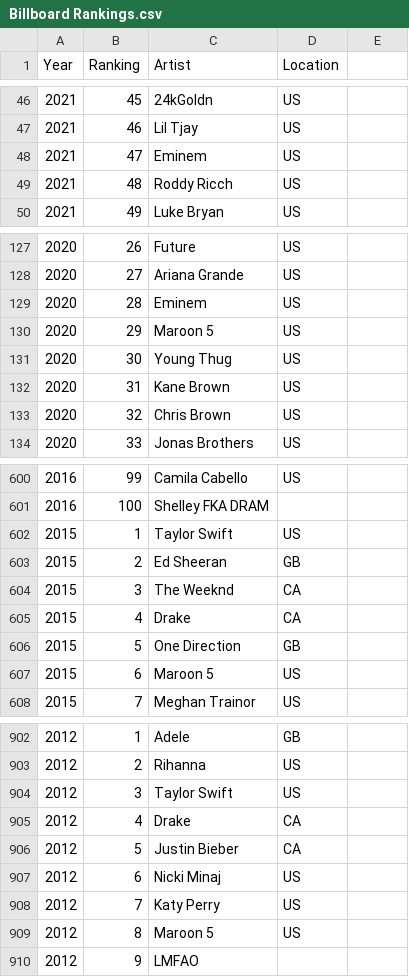
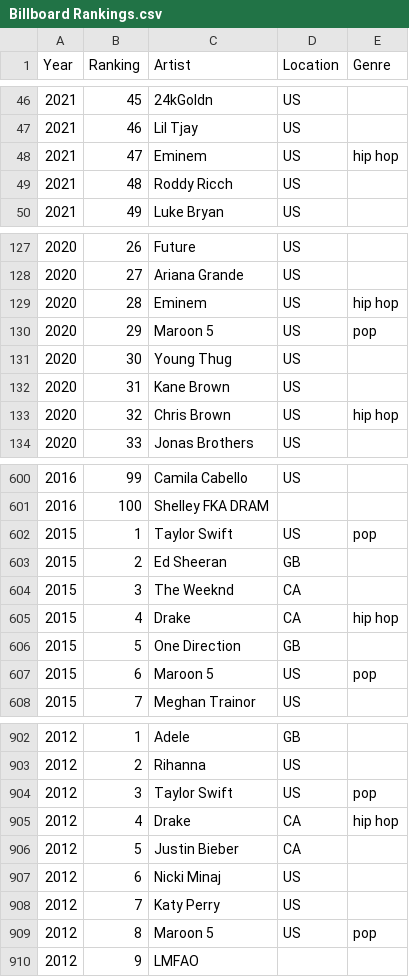
Before and after one commit to lachiep9/Data-Vis-2, a CSV file: data/Billboard Rankings.csv, drawn as a sheet; only a part is shown, gaps mark what is left out; the diff covers the shown part only.

Commit message:
Add files via upload

```diff
--- a/data/Billboard Rankings.csv
+++ b/data/Billboard Rankings.csv
@@ -1 +1 @@
-Year,Ranking,Artist,Location
+Year,Ranking,Artist,Location,Genre
@@ -48 +48 @@
-2021,47,Eminem,US
+2021,47,Eminem,US,hip hop
@@ -129,2 +129,2 @@
-2020,28,Eminem,US
-2020,29,Maroon 5,US
+2020,28,Eminem,US,hip hop
+2020,29,Maroon 5,US,pop
@@ -133 +133 @@
-2020,32,Chris Brown,US
+2020,32,Chris Brown,US,hip hop
@@ -602 +602 @@
-2015,1,Taylor Swift,US
+2015,1,Taylor Swift,US,pop
@@ -605 +605 @@
-2015,4,Drake,CA
+2015,4,Drake,CA,hip hop
@@ -607 +607 @@
-2015,6,Maroon 5,US
+2015,6,Maroon 5,US,pop
@@ -904,2 +904,2 @@
-2012,3,Taylor Swift,US
-2012,4,Drake,CA
+2012,3,Taylor Swift,US,pop
+2012,4,Drake,CA,hip hop
@@ -909 +909 @@
-2012,8,Maroon 5,US
+2012,8,Maroon 5,US,pop
```
Also changed, not shown: 60 edited cells elsewhere in this file.
